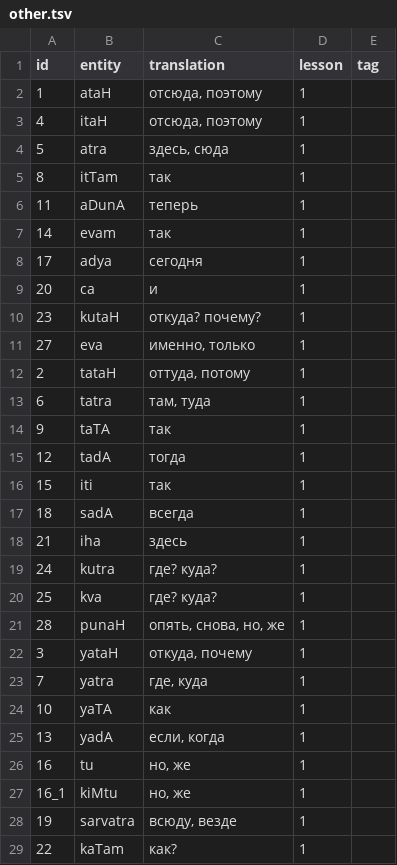
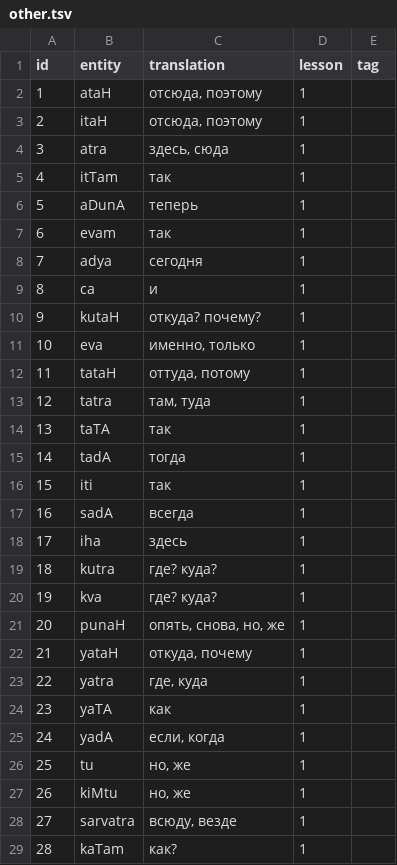
Before and after one commit to gasyoun/buhler-sanskrit-book, a TSV file: src/dictionary/other.tsv, drawn as a sheet; only a part is shown; the diff covers the shown part only.

```diff
--- a/src/dictionary/other.tsv
+++ b/src/dictionary/other.tsv
@@ -2,28 +2,28 @@ id	entity	translation	lesson	tag
 1	ataH	отсюда, поэтому	1
-4	itaH	отсюда, поэтому	1
-5	atra	здесь, сюда	1
-8	itTam	так	1
-11	aDunA	теперь	1
-14	evam	так	1
-17	adya	сегодня	1
-20	ca	и	1
-23	kutaH	откуда? почему?	1
-27	eva	именно, только	1
-2	tataH	оттуда, потому	1
-6	tatra	там, туда	1
-9	taTA	так	1
-12	tadA	тогда	1
+2	itaH	отсюда, поэтому	1
+3	atra	здесь, сюда	1
+4	itTam	так	1
+5	aDunA	теперь	1
+6	evam	так	1
+7	adya	сегодня	1
+8	ca	и	1
+9	kutaH	откуда? почему?	1
+10	eva	именно, только	1
+11	tataH	оттуда, потому	1
+12	tatra	там, туда	1
+13	taTA	так	1
+14	tadA	тогда	1
 15	iti	так	1
-18	sadA	всегда	1
-21	iha	здесь	1
-24	kutra	где? куда?	1
-25	kva	где? куда?	1
-28	punaH	опять, снова, но, же	1
-3	yataH	откуда, почему	1
-7	yatra	где, куда	1
-10	yaTA	как	1
-13	yadA	если, когда	1
-16	tu	но, же	1
-16_1	kiMtu	но, же	1
-19	sarvatra	всюду, везде	1
-22	kaTam	как?	1
+16	sadA	всегда	1
+17	iha	здесь	1
+18	kutra	где? куда?	1
+19	kva	где? куда?	1
+20	punaH	опять, снова, но, же	1
+21	yataH	откуда, почему	1
+22	yatra	где, куда	1
+23	yaTA	как	1
+24	yadA	если, когда	1
+25	tu	но, же	1
+26	kiMtu	но, же	1
+27	sarvatra	всюду, везде	1
+28	kaTam	как?	1
```
Also changed, not shown: 2 added rows, 2 removed rows and 27 edited cells elsewhere in this file, src/dictionary/adjective.tsv, src/dictionary/noun.tsv, 2 other files.
